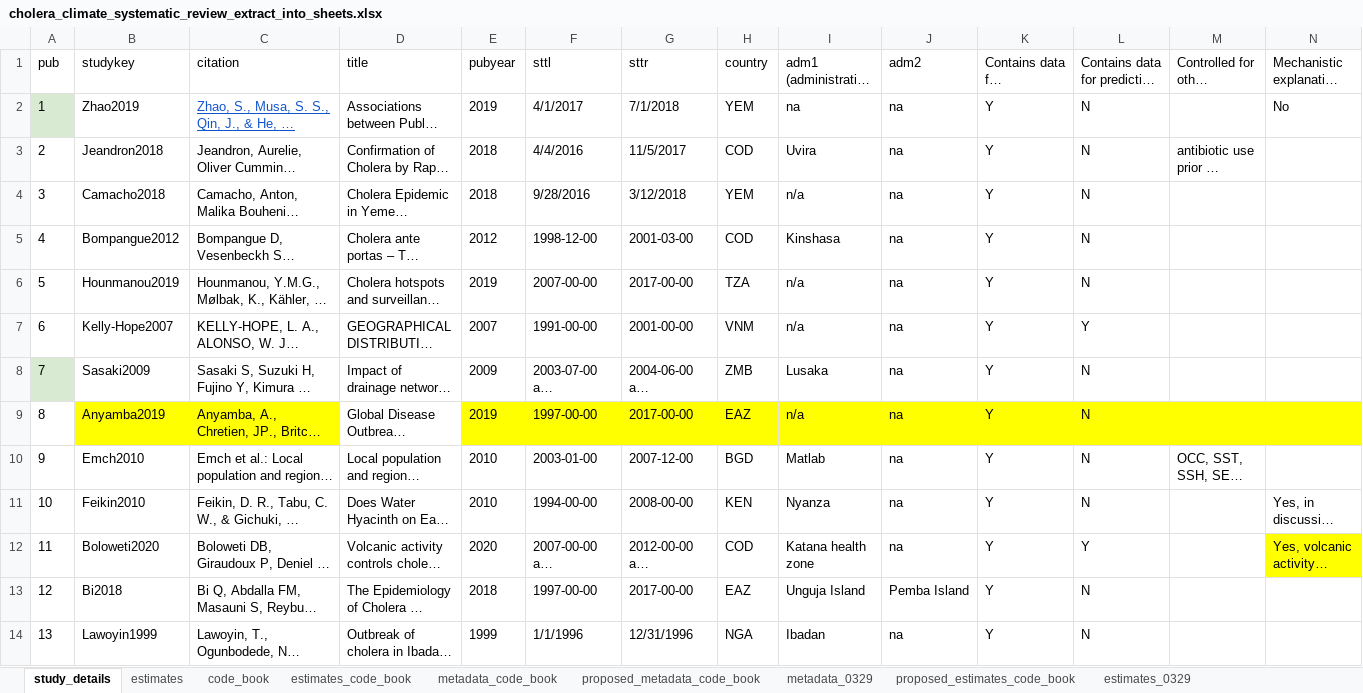
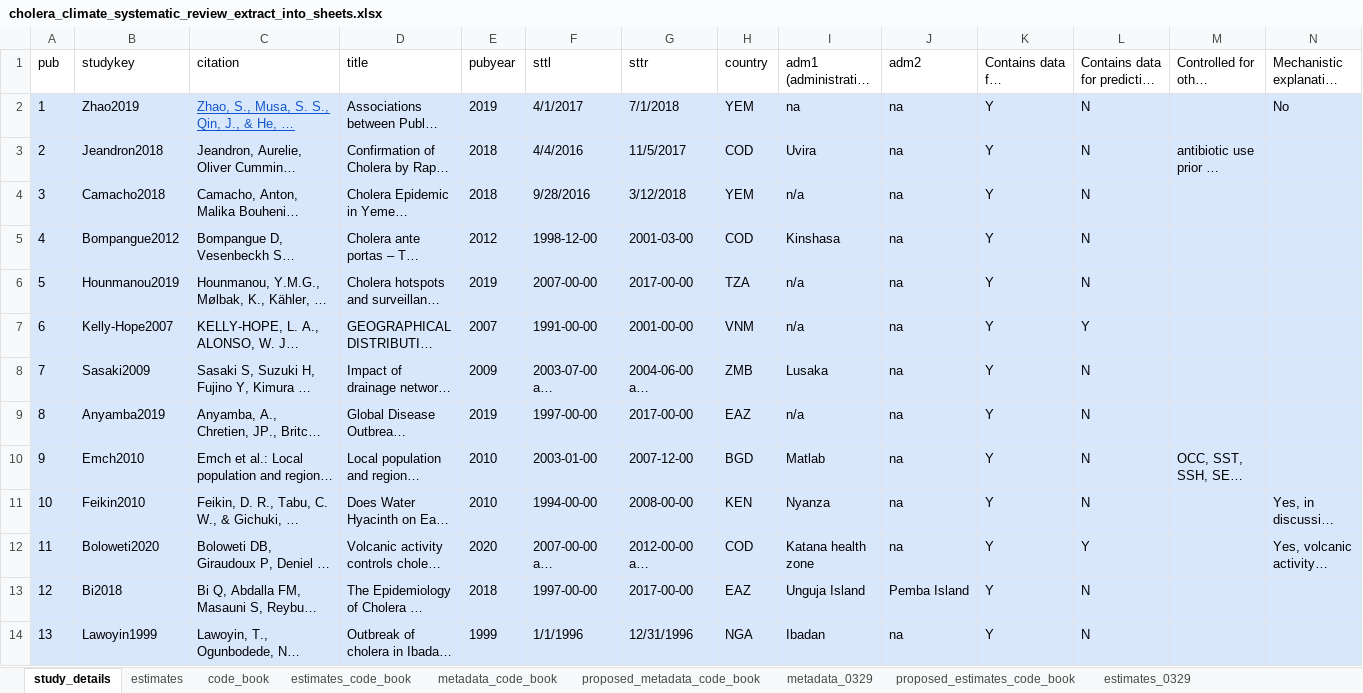
Before and after one commit to HopkinsIDD/cholera_climate_review, an Excel workbook: cholera_climate_systematic_review_extract_into_sheets.xlsx, sheet study_details, drawn as a sheet; only a part is shown; long unchanged cells end in …; values as stored, in another font and other column widths than the file's, no borders; the diff covers the shown part only; the diff names each change by its address in the sheet, - before the commit and + after, or states it on an @@ line.

```diff
--- a/cholera_climate_systematic_review_extract_into_sheets.xlsx (sheet study_details)
+++ b/cholera_climate_systematic_review_extract_into_sheets.xlsx (sheet study_details)
-A2 fill: #D9EAD3
+A2 fill: #D9E7FD
-B2:N2 fill: none
+B2:N2 fill: #D9E7FD
-A3:N7 fill: none
+A3:N7 fill: #D9E7FD
-A8 fill: #D9EAD3
+A8 fill: #D9E7FD
-B8:N8 fill: none
+B8:N8 fill: #D9E7FD
-A9 fill: none
+A9 fill: #D9E7FD
-B9:C9 fill: #FFFF00
+B9:C9 fill: #D9E7FD
-D9 fill: none
+D9 fill: #D9E7FD
-E9:N9 fill: #FFFF00
+E9:N9 fill: #D9E7FD
-A10:N11 fill: none
+A10:N11 fill: #D9E7FD
-A12:M12 fill: none
+A12:M12 fill: #D9E7FD
-N12 fill: #FFFF00
+N12 fill: #D9E7FD
-A13:N14 fill: none
+A13:N14 fill: #D9E7FD
```
Also changed, not shown: cell formats elsewhere in this sheet, sheet estimates_0329, sheet metadata_0329.
